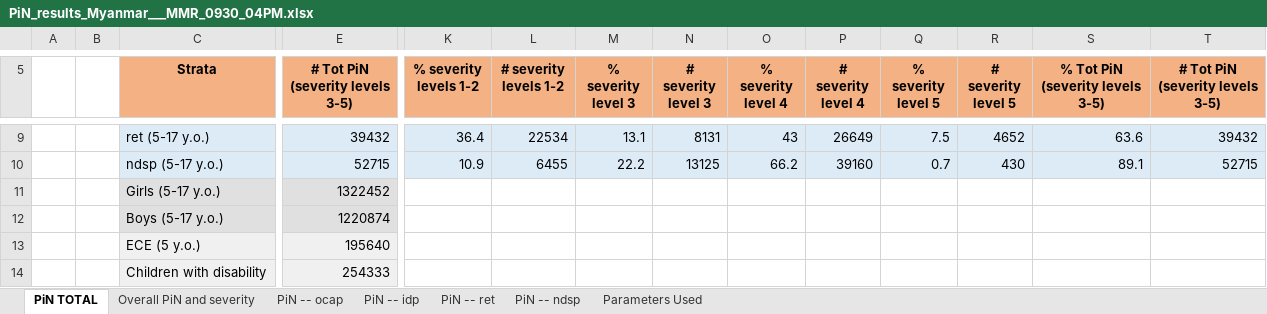
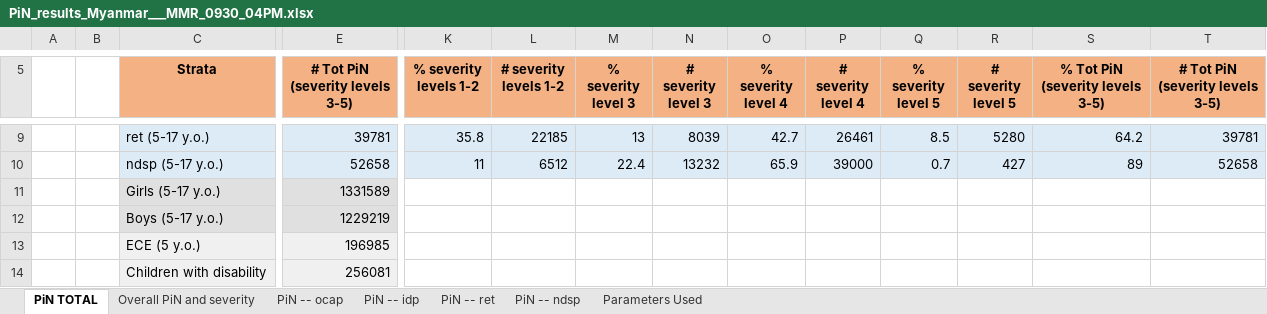
Before and after one commit to Global-Education-Cluster-PiN/pin-calculation-app, an Excel workbook: platform_PiN_output/Myanmar___MMR/PiN_results_Myanmar___MMR_0930_04PM.xlsx, sheet PiN TOTAL, drawn as a sheet; only a part is shown, gaps mark what is left out; values as stored, in another font and other column widths than the file's, no borders; the diff covers the shown part only; the diff names each change by its address in the sheet, - before the commit and + after, or states it on an @@ line.

```diff
--- a/platform_PiN_output/Myanmar___MMR/PiN_results_Myanmar___MMR_0930_04PM.xlsx (sheet PiN TOTAL)
+++ b/platform_PiN_output/Myanmar___MMR/PiN_results_Myanmar___MMR_0930_04PM.xlsx (sheet PiN TOTAL)
-E9 (# Tot PiN (severity levels 3-5)): 39432
+E9 (# Tot PiN (severity levels 3-5)): 39781
-K9 (% severity levels 1-2): 36.4
+K9 (% severity levels 1-2): 35.8
-L9 (# severity levels 1-2): 22534
+L9 (# severity levels 1-2): 22185
-M9 (% severity level 3): 13.1
+M9 (% severity level 3): 13
-N9 (# severity level 3): 8131
+N9 (# severity level 3): 8039
-O9 (% severity level 4): 43
+O9 (% severity level 4): 42.7
-P9 (# severity level 4): 26649
+P9 (# severity level 4): 26461
-Q9 (% severity level 5): 7.5
+Q9 (% severity level 5): 8.5
-R9 (# severity level 5): 4652
+R9 (# severity level 5): 5280
-S9 (% Tot PiN (severity levels 3-5)): 63.6
+S9 (% Tot PiN (severity levels 3-5)): 64.2
-T9 (# Tot PiN (severity levels 3-5)): 39432
+T9 (# Tot PiN (severity levels 3-5)): 39781
-E10 (# Tot PiN (severity levels 3-5)): 52715
+E10 (# Tot PiN (severity levels 3-5)): 52658
-K10 (% severity levels 1-2): 10.9
+K10 (% severity levels 1-2): 11
-L10 (# severity levels 1-2): 6455
+L10 (# severity levels 1-2): 6512
-M10 (% severity level 3): 22.2
+M10 (% severity level 3): 22.4
-N10 (# severity level 3): 13125
+N10 (# severity level 3): 13232
-O10 (% severity level 4): 66.2
+O10 (% severity level 4): 65.9
-P10 (# severity level 4): 39160
+P10 (# severity level 4): 39000
-R10 (# severity level 5): 430
+R10 (# severity level 5): 427
-S10 (% Tot PiN (severity levels 3-5)): 89.1
+S10 (% Tot PiN (severity levels 3-5)): 89
-T10 (# Tot PiN (severity levels 3-5)): 52715
+T10 (# Tot PiN (severity levels 3-5)): 52658
-E11 (# Tot PiN (severity levels 3-5)): 1322452
+E11 (# Tot PiN (severity levels 3-5)): 1331589
-E12 (# Tot PiN (severity levels 3-5)): 1220874
+E12 (# Tot PiN (severity levels 3-5)): 1229219
-E13 (# Tot PiN (severity levels 3-5)): 195640
+E13 (# Tot PiN (severity levels 3-5)): 196985
-E14 (# Tot PiN (severity levels 3-5)): 254333
+E14 (# Tot PiN (severity levels 3-5)): 256081
```
Also changed, not shown: 31 edited cells elsewhere in this sheet, sheet PiN -- idp, sheet PiN -- ocap, sheet Overall PiN and severity, sheet PiN -- ret, sheet PiN -- ndsp, sheet Parameters Used.
